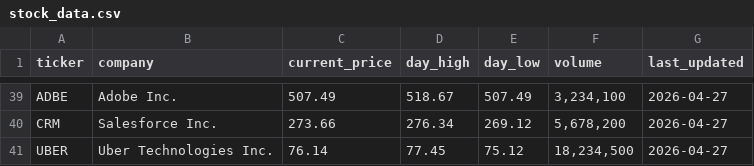
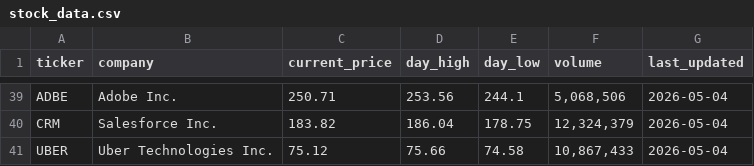
Before and after one commit to Raghav200471/financial-nlp-chatbot, a CSV file: data/stock_data.csv, drawn as a sheet; only a part is shown, gaps mark what is left out; the diff covers the shown part only; the diff names each change by its address in the sheet, - before the commit and + after, or states it on an @@ line.

```diff
--- a/data/stock_data.csv
+++ b/data/stock_data.csv
-C39 (current_price): 507.49
+C39 (current_price): 250.71
-D39 (day_high): 518.67
+D39 (day_high): 253.56
-E39 (day_low): 507.49
+E39 (day_low): 244.1
-F39 (volume): 3,234,100
+F39 (volume): 5,068,506
-G39:G41 (last_updated): 2026-04-27
+G39:G41 (last_updated): 2026-05-04
-C40 (current_price): 273.66
+C40 (current_price): 183.82
-D40 (day_high): 276.34
+D40 (day_high): 186.04
-E40 (day_low): 269.12
+E40 (day_low): 178.75
-F40 (volume): 5,678,200
+F40 (volume): 12,324,379
-C41 (current_price): 76.14
+C41 (current_price): 75.12
-D41 (day_high): 77.45
+D41 (day_high): 75.66
-E41 (day_low): 75.12
+E41 (day_low): 74.58
-F41 (volume): 18,234,500
+F41 (volume): 10,867,433
```
Also changed, not shown: 153 edited cells elsewhere in this file, 1 other file.
